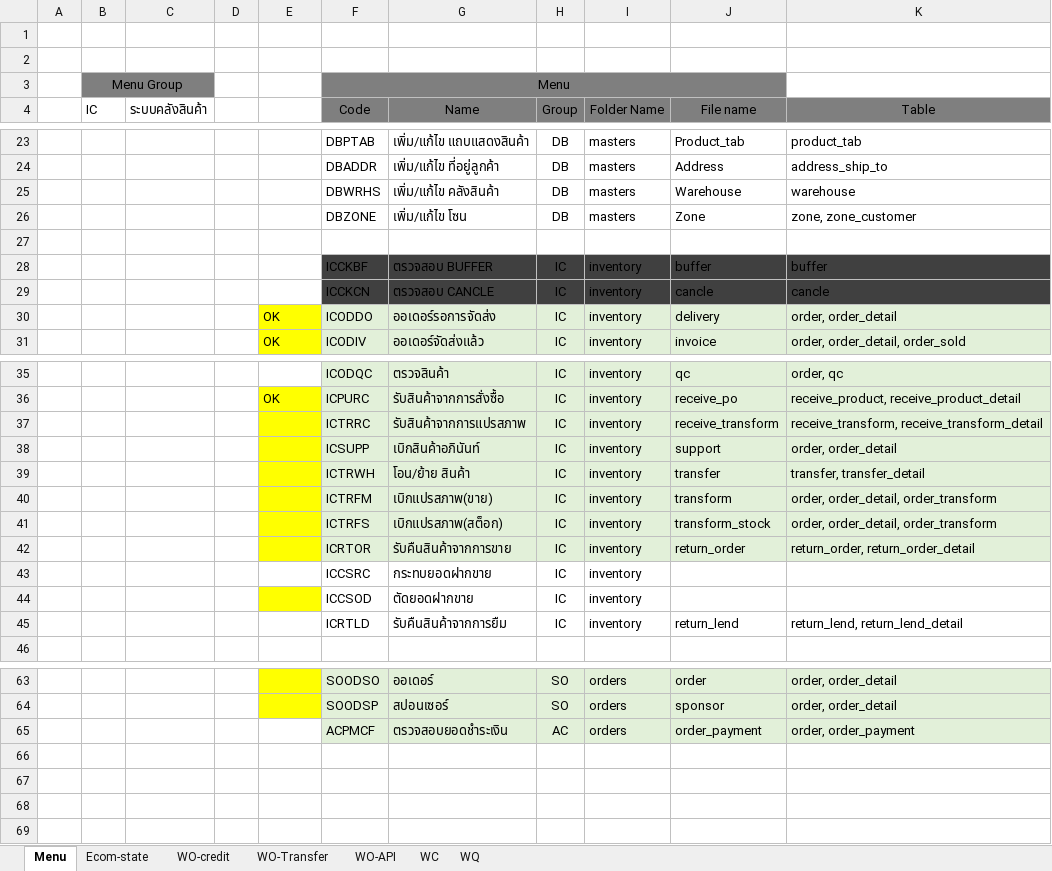
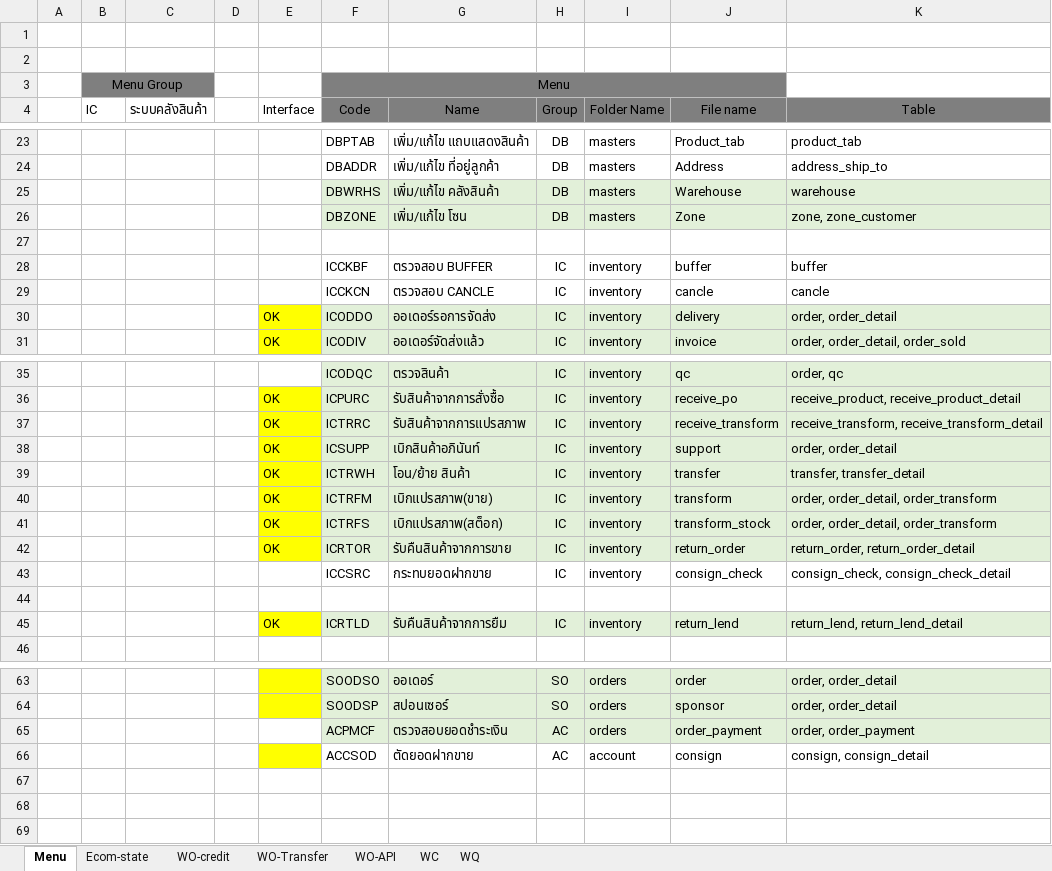
Before and after one commit to sutouch08/warrix_erp, an Excel workbook: WRX_SAP INTERFACE/Flex_Data_structure.xlsx, sheet Menu, drawn as a sheet; only a part is shown, gaps mark what is left out; values as stored, in another font and other column widths than the file's, no borders; the diff names each change by its address in the sheet, - before the commit and + after, or states it on an @@ line.

```diff
--- a/WRX_SAP INTERFACE/Flex_Data_structure.xlsx (sheet Menu)
+++ b/WRX_SAP INTERFACE/Flex_Data_structure.xlsx (sheet Menu)
-E4: (empty)
+E4: Interface
-F25:K26 fill: none
+F25:K26 fill: #E2F0D9
-F28:K29 fill: #404040
+F28:K29 fill: none
-E37:E42 (Interface): (empty)
+E37:E42 (Interface): OK
-J43 (File name): (empty)
+J43 (File name): consign_check
-K43 (Table): (empty)
+K43 (Table): consign_check, consign_check_detail
-E44 fill: #FFFF00
+E44 fill: none
-row 44:  |  |  |  |  | ICCSOD | ตัดยอดฝากขาย | IC | inventory
+row 44: (empty)
-E45 (Interface): (empty)
+E45 (Interface): OK
-E45 fill: none
+E45 fill: #FFFF00
-F45:K45 fill: none
+F45:K45 fill: #E2F0D9
-E66 fill: none
+E66 fill: #FFFF00
-row 66: (empty)
+row 66:  |  |  |  |  | ACCSOD | ตัดยอดฝากขาย | AC | account | consign | consign, consign_detail
```
Also changed, not shown: 38 other files.
